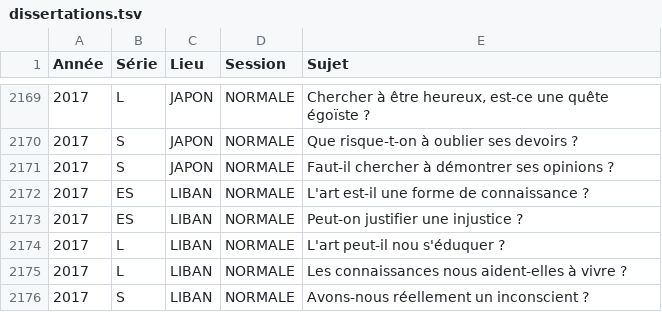
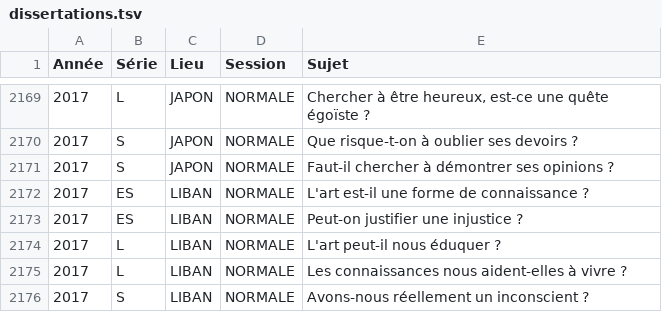
Before and after one commit to eyssette/sujets-philosophie-bac, a TSV file: data/dissertations.tsv, drawn as a sheet; only a part is shown, gaps mark what is left out.

Commit message:
typo

```diff
--- a/data/dissertations.tsv
+++ b/data/dissertations.tsv
@@ -2173,3 +2173,3 @@ Année	Série	Lieu	Session	Sujet
 2017	ES	LIBAN	NORMALE	Peut-on justifier une injustice ?
-2017	L	LIBAN	NORMALE	L'art peut-il nou s'éduquer ?
+2017	L	LIBAN	NORMALE	L'art peut-il nous éduquer ?
 2017	L	LIBAN	NORMALE	Les connaissances nous aident-elles à vivre ?
```
